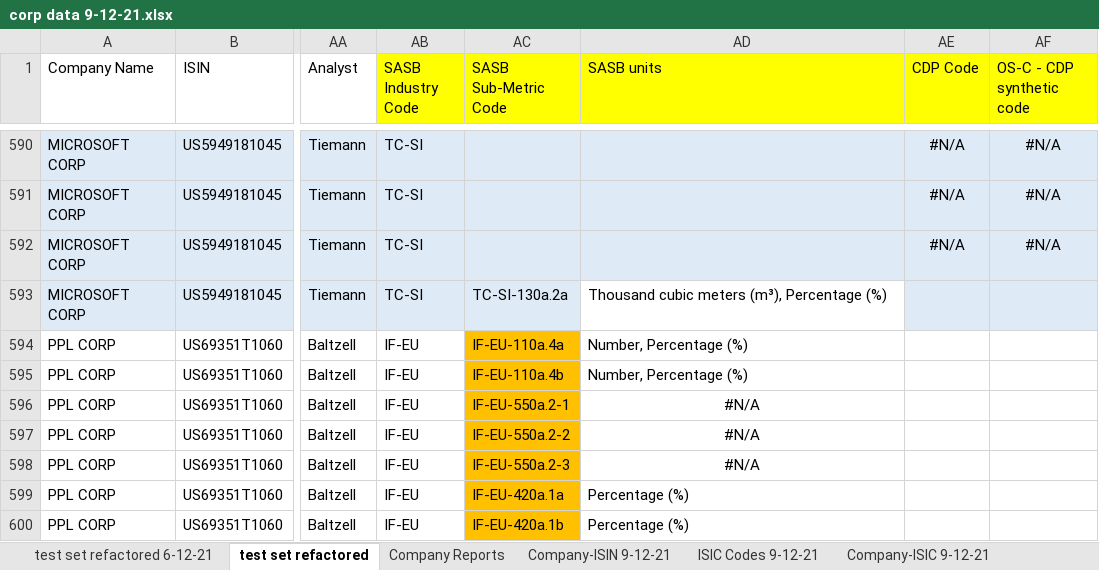
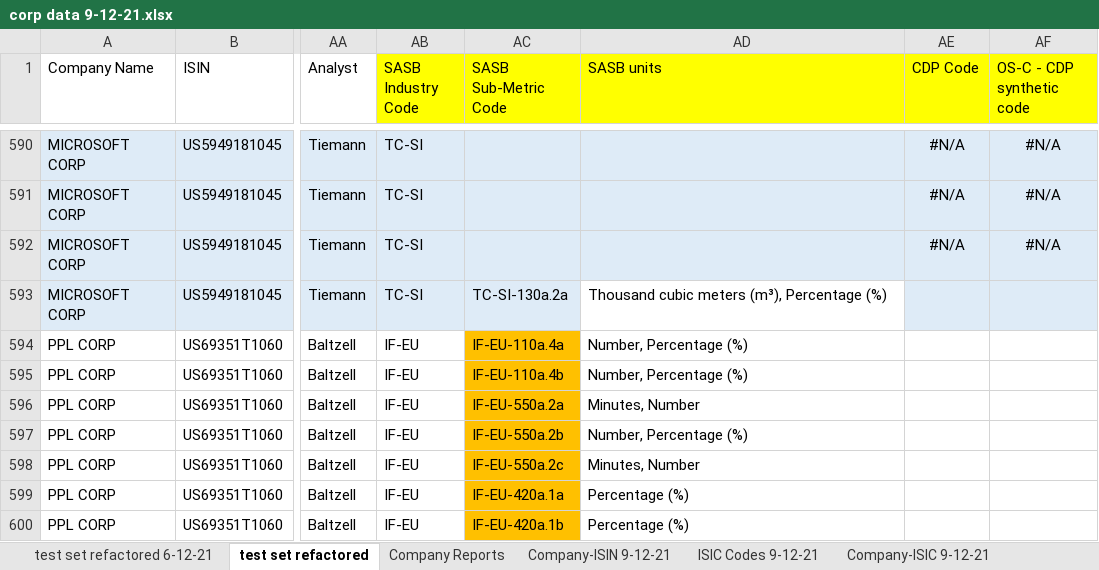
Before and after one commit to Za012/datasettewithnotebook, an Excel workbook: notebook/data/corp data 9-12-21.xlsx, sheet test set refactored, drawn as a sheet; only a part is shown, gaps mark what is left out; values as stored, in another font and other column widths than the file's, no borders; the diff names each change by its address in the sheet, - before the commit and + after, or states it on an @@ line.

Commit message:
Refinements to SASB Sub-Metrics
Fixed some foreign key problems created back in May when we didn't exactly line up 550a.2 metrics in one place.

```diff
--- a/notebook/data/corp data 9-12-21.xlsx (sheet test set refactored)
+++ b/notebook/data/corp data 9-12-21.xlsx (sheet test set refactored)
-AC596 (SASB Sub-Metric Code): IF-EU-550a.2-1
+AC596 (SASB Sub-Metric Code): IF-EU-550a.2a
-AD596 (SASB units): #N/A
+AD596 (SASB units): Minutes, Number
-AD596:AD598 alignment: center
+AD596:AD598 alignment: left
-AC597 (SASB Sub-Metric Code): IF-EU-550a.2-2
+AC597 (SASB Sub-Metric Code): IF-EU-550a.2b
-AD597 (SASB units): #N/A
+AD597 (SASB units): Number, Percentage (%)
-AC598 (SASB Sub-Metric Code): IF-EU-550a.2-3
+AC598 (SASB Sub-Metric Code): IF-EU-550a.2c
-AD598 (SASB units): #N/A
+AD598 (SASB units): Minutes, Number
```
Also changed, not shown: 2 other files.
